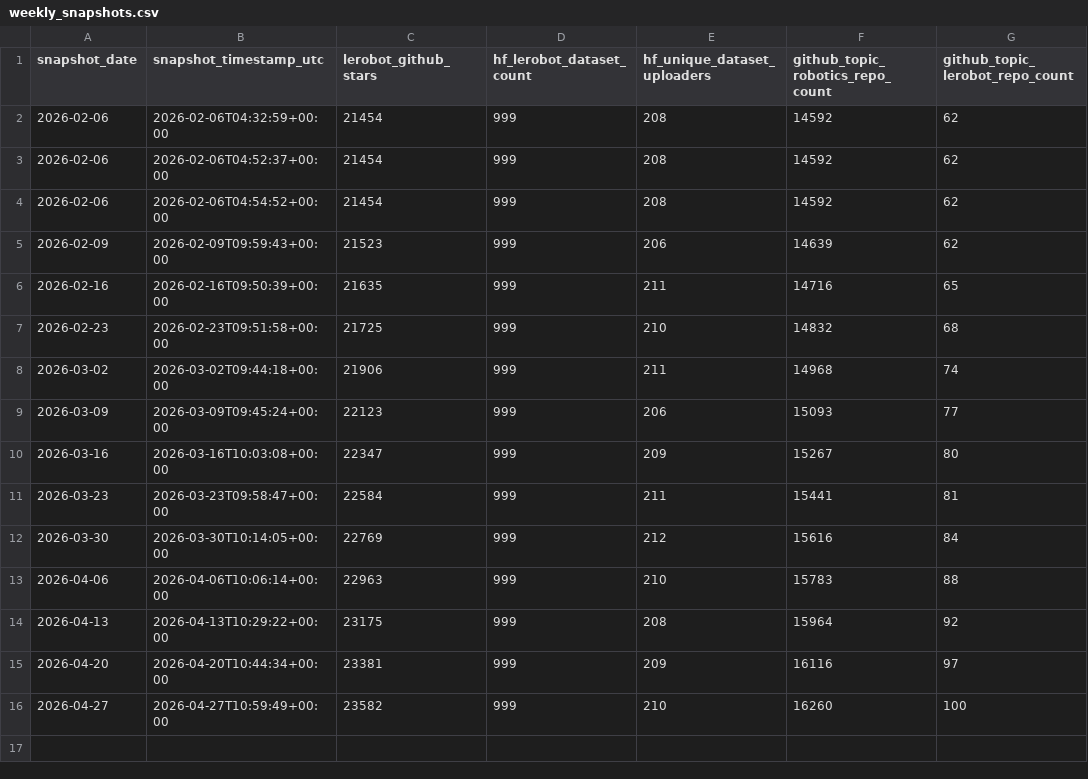
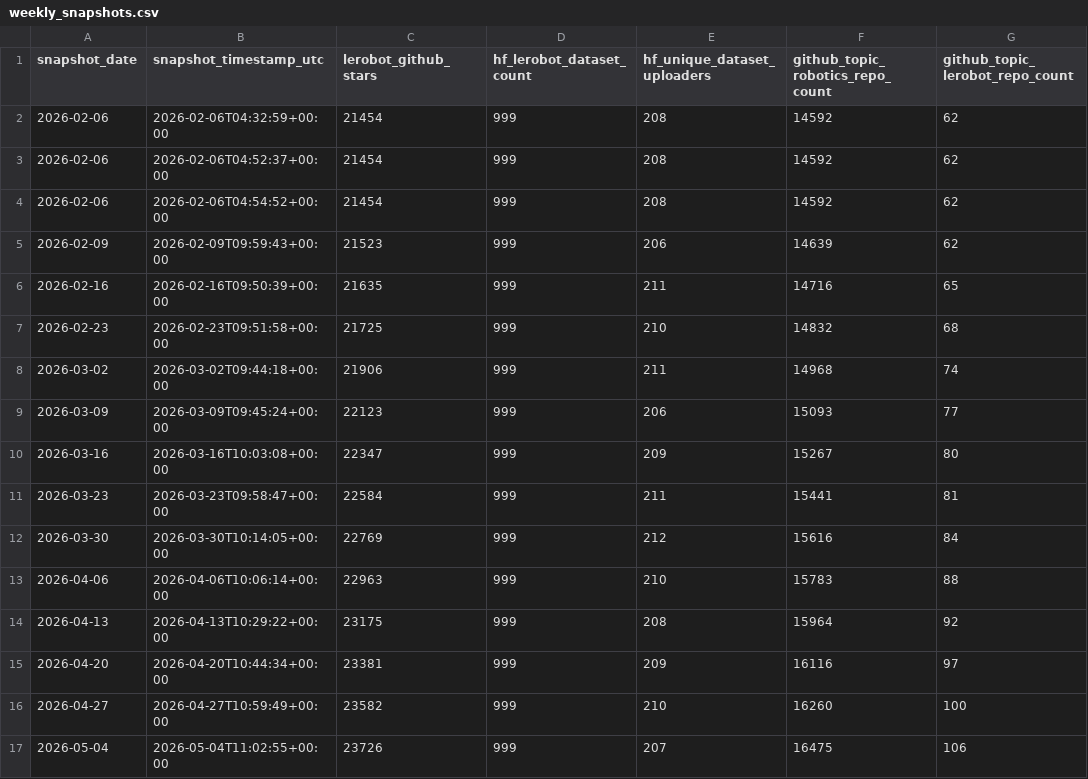
Before and after one commit to t-ahmed16/lerobot-metrics, a CSV file: data/weekly_snapshots.csv, drawn as a sheet; the diff names each change by its address in the sheet, - before the commit and + after, or states it on an @@ line.

```diff
--- a/data/weekly_snapshots.csv
+++ b/data/weekly_snapshots.csv
+row 17: 2026-05-04 | 2026-05-04T11:02:55+00:00 | 23726 | 999 | 207 | 16475 | 106
```
